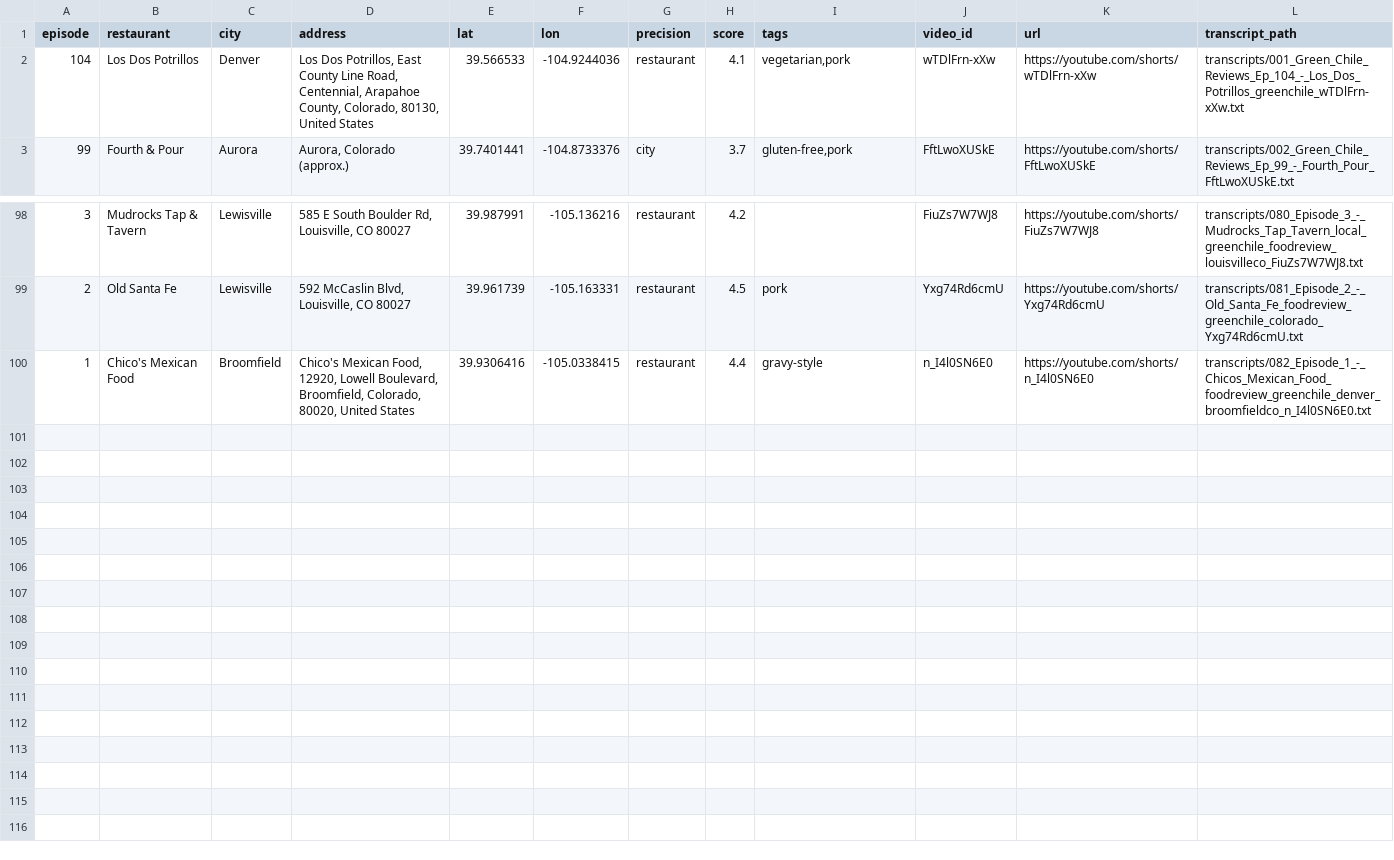
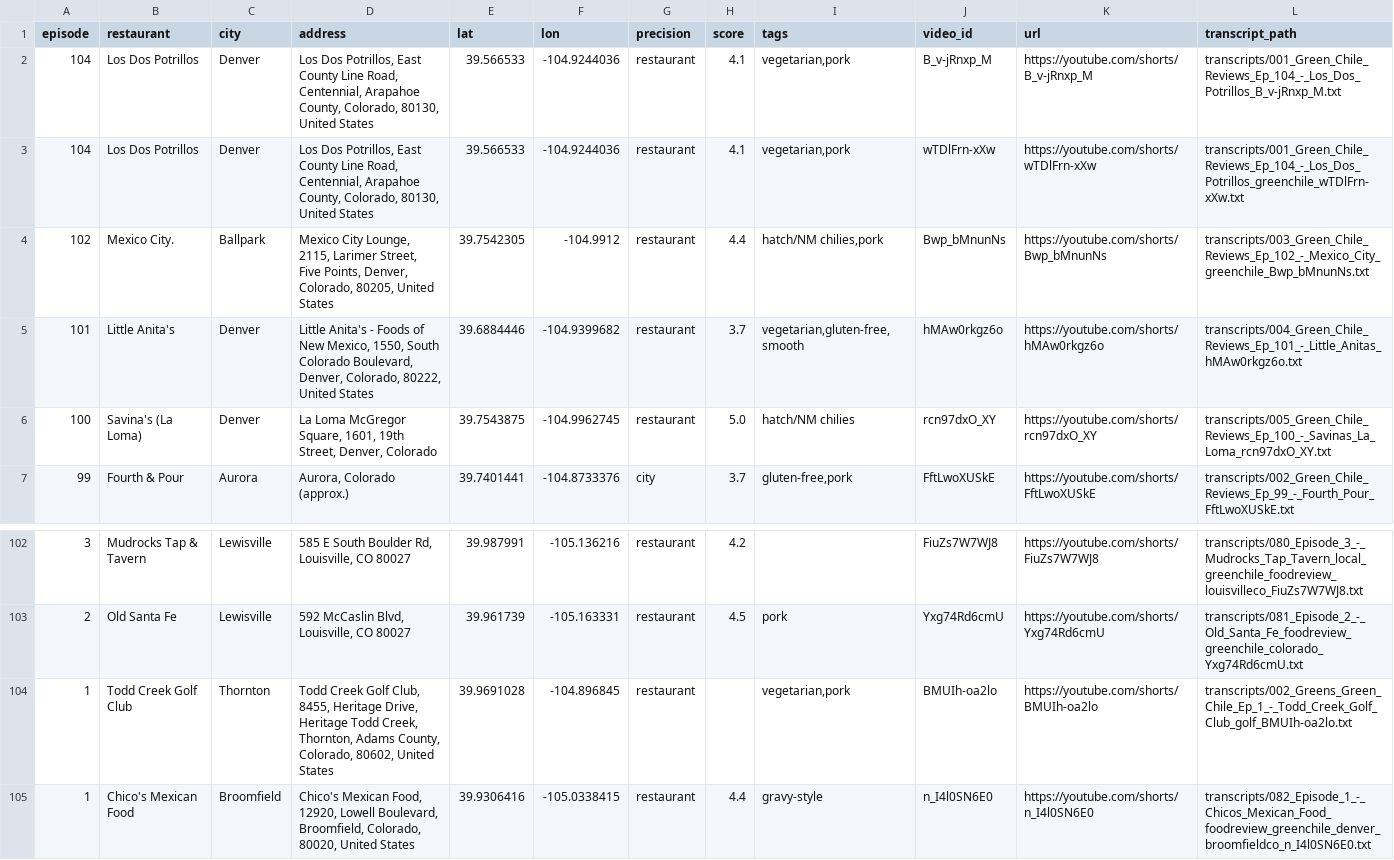
Before and after one commit to mattastone/colorado-green-chili, a CSV file: out/reviews.csv, drawn as a sheet; only a part is shown, gaps mark what is left out; the diff names each change by its address in the sheet, - before the commit and + after, or states it on an @@ line.

```diff
--- a/out/reviews.csv
+++ b/out/reviews.csv
+row 2: 104 | Los Dos Potrillos | Denver | Los Dos Potrillos, East County Line Road, Centennial, Arapahoe County, Colorado, 80130, United States | 39.566533 | -104.9244036 | restaurant | 4.1 | vegetarian,pork | B_v-jRnxp_M | https://youtube.com/shorts/B_v-jRnxp_M | transcripts/001_Green_Chile_Reviews_Ep_104_-_Los_Dos_Potrillos_B_v-jRnxp_M.txt
+row 4: 102 | Mexico City. | Ballpark | Mexico City Lounge, 2115, Larimer Street, Five Points, Denver, Colorado, 80205, United States | 39.7542305 | -104.9912 | restaurant | 4.4 | hatch/NM chilies,pork | Bwp_bMnunNs | https://youtube.com/shorts/Bwp_bMnunNs | transcripts/003_Green_Chile_Reviews_Ep_102_-_Mexico_City_greenchile_Bwp_bMnunNs.txt
+row 5: 101 | Little Anita's | Denver | Little Anita's - Foods of New Mexico, 1550, South Colorado Boulevard, Denver, Colorado, 80222, United States | 39.6884446 | -104.9399682 | restaurant | 3.7 | vegetarian,gluten-free,smooth | hMAw0rkgz6o | https://youtube.com/shorts/hMAw0rkgz6o | transcripts/004_Green_Chile_Reviews_Ep_101_-_Little_Anitas_hMAw0rkgz6o.txt
+row 6: 100 | Savina's (La Loma) | Denver | La Loma McGregor Square, 1601, 19th Street, Denver, Colorado | 39.7543875 | -104.9962745 | restaurant | 5.0 | hatch/NM chilies | rcn97dxO_XY | https://youtube.com/shorts/rcn97dxO_XY | transcripts/005_Green_Chile_Reviews_Ep_100_-_Savinas_La_Loma_rcn97dxO_XY.txt
+row 104: 1 | Todd Creek Golf Club | Thornton | Todd Creek Golf Club, 8455, Heritage Drive, Heritage Todd Creek, Thornton, Adams County, Colorado, 80602, United States | 39.9691028 | -104.896845 | restaurant |  | vegetarian,pork | BMUIh-oa2lo | https://youtube.com/shorts/BMUIh-oa2lo | transcripts/002_Greens_Green_Chile_Ep_1_-_Todd_Creek_Golf_Club_golf_BMUIh-oa2lo.txt
```
Also changed, not shown: 10 other files.
